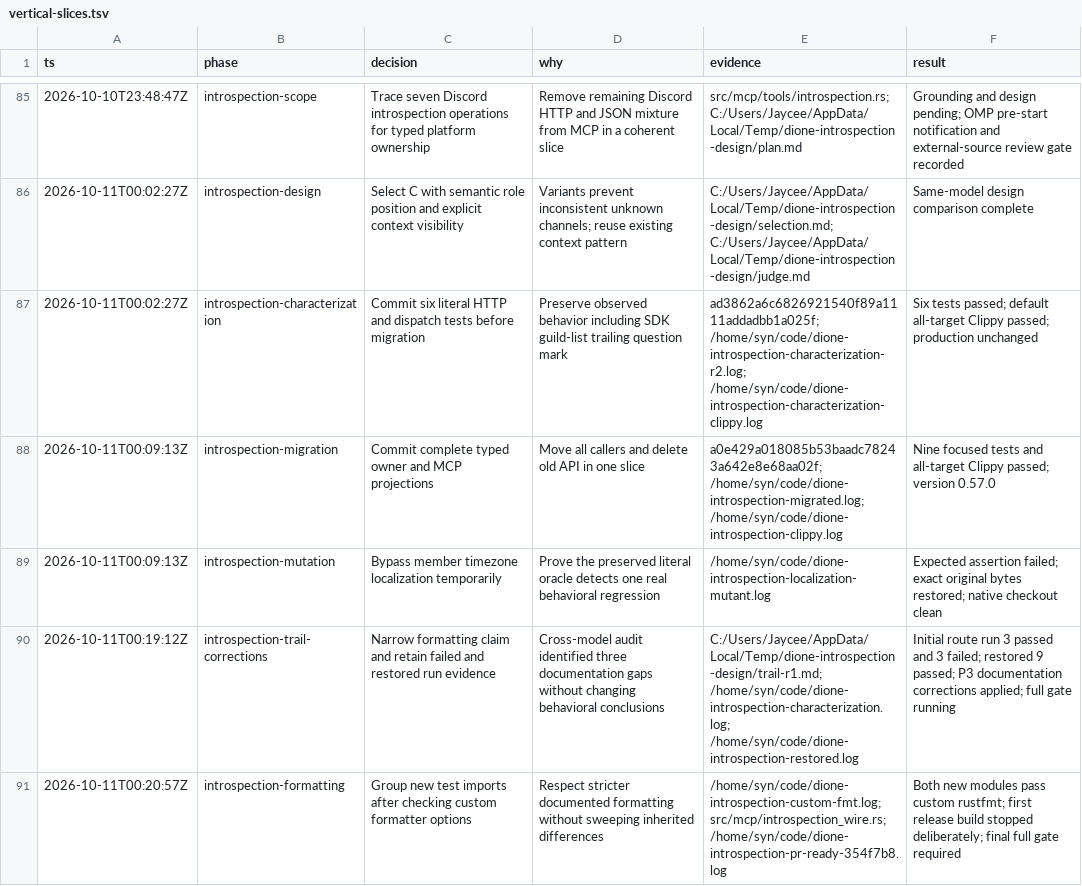
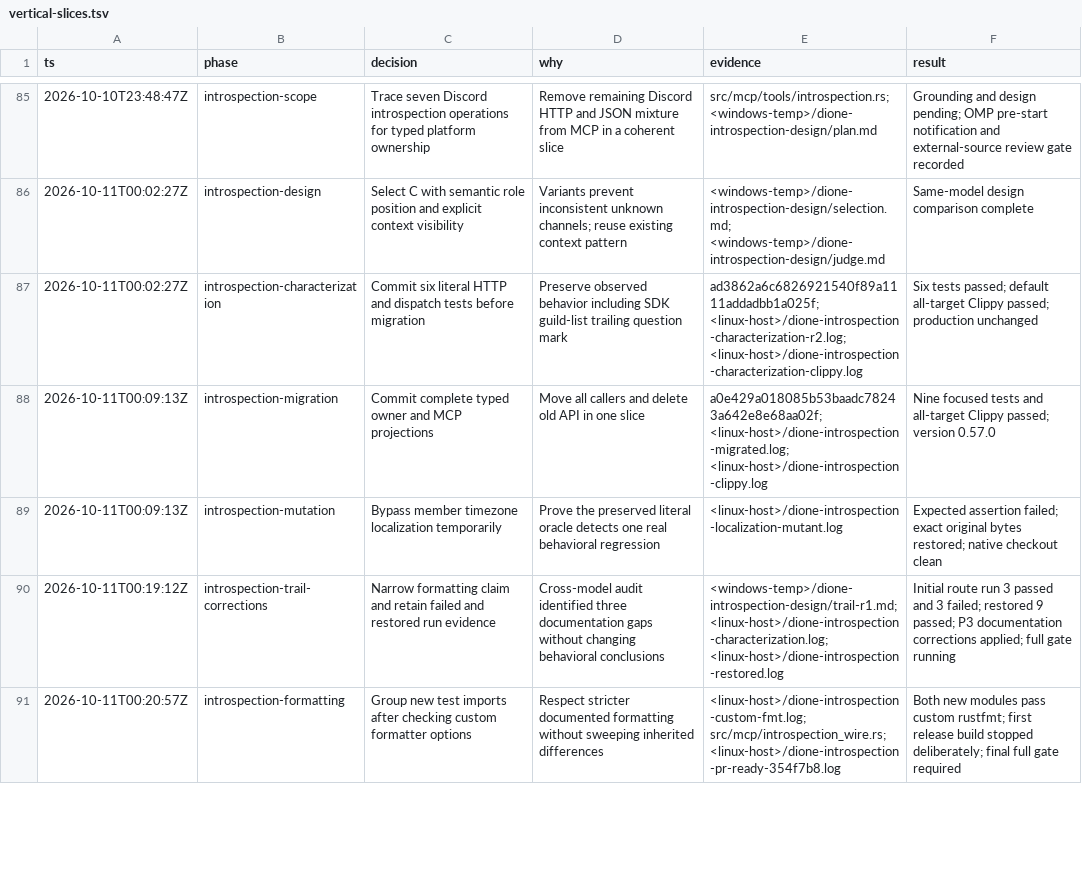
Before and after one commit to butterflyskies/dione, a TSV file: .audit/vertical-slices.tsv, drawn as a sheet; only a part is shown, gaps mark what is left out; the diff covers the shown part only.

Commit message:
audit: replace private home-directory paths with host placeholders
Replace /home/<user>/code/ with <linux-host>/, the Windows user Temp
directory with <windows-temp>/, and the Windows user code directory with
<windows-host>/ across .audit/ records. Basenames are kept so each record
still names its log or report. vertical-slices.tsv keeps six columns on
every row.

Signed-off-by: Lain <ubiquity+lain@gmail.com>

```diff
--- a/.audit/vertical-slices.tsv
+++ b/.audit/vertical-slices.tsv
@@ -85,7 +85,7 @@ ts	phase	decision	why	evidence	result
-2026-10-10T23:48:47Z	introspection-scope	Trace seven Discord introspection operations for typed platform ownership	Remove remaining Discord HTTP and JSON mixture from MCP in a coherent slice	src/mcp/tools/introspection.rs; C:/Users/Jaycee/AppData/Local/Temp/dione-introspection-design/plan.md	Grounding and design pending; OMP pre-start notification and external-source review gate recorded
-2026-10-11T00:02:27Z	introspection-design	Select C with semantic role position and explicit context visibility	Variants prevent inconsistent unknown channels; reuse existing context pattern	C:/Users/Jaycee/AppData/Local/Temp/dione-introspection-design/selection.md; C:/Users/Jaycee/AppData/Local/Temp/dione-introspection-design/judge.md	Same-model design comparison complete
-2026-10-11T00:02:27Z	introspection-characterization	Commit six literal HTTP and dispatch tests before migration	Preserve observed behavior including SDK guild-list trailing question mark	ad3862a6c6826921540f89a1111addadbb1a025f; /home/syn/code/dione-introspection-characterization-r2.log; /home/syn/code/dione-introspection-characterization-clippy.log	Six tests passed; default all-target Clippy passed; production unchanged
-2026-10-11T00:09:13Z	introspection-migration	Commit complete typed owner and MCP projections	Move all callers and delete old API in one slice	 a0e429a018085b53baadc78243a642e8e68aa02f; /home/syn/code/dione-introspection-migrated.log; /home/syn/code/dione-introspection-clippy.log	Nine focused tests and all-target Clippy passed; version 0.57.0
-2026-10-11T00:09:13Z	introspection-mutation	Bypass member timezone localization temporarily	Prove the preserved literal oracle detects one real behavioral regression	/home/syn/code/dione-introspection-localization-mutant.log	Expected assertion failed; exact original bytes restored; native checkout clean
-2026-10-11T00:19:12Z	introspection-trail-corrections	Narrow formatting claim and retain failed and restored run evidence	Cross-model audit identified three documentation gaps without changing behavioral conclusions	C:/Users/Jaycee/AppData/Local/Temp/dione-introspection-design/trail-r1.md; /home/syn/code/dione-introspection-characterization.log; /home/syn/code/dione-introspection-restored.log	Initial route run 3 passed and 3 failed; restored 9 passed; P3 documentation corrections applied; full gate running
-2026-10-11T00:20:57Z	introspection-formatting	Group new test imports after checking custom formatter options	Respect stricter documented formatting without sweeping inherited differences	/home/syn/code/dione-introspection-custom-fmt.log; src/mcp/introspection_wire.rs; /home/syn/code/dione-introspection-pr-ready-354f7b8.log	Both new modules pass custom rustfmt; first release build stopped deliberately; final full gate required
+2026-10-10T23:48:47Z	introspection-scope	Trace seven Discord introspection operations for typed platform ownership	Remove remaining Discord HTTP and JSON mixture from MCP in a coherent slice	src/mcp/tools/introspection.rs; <windows-temp>/dione-introspection-design/plan.md	Grounding and design pending; OMP pre-start notification and external-source review gate recorded
+2026-10-11T00:02:27Z	introspection-design	Select C with semantic role position and explicit context visibility	Variants prevent inconsistent unknown channels; reuse existing context pattern	<windows-temp>/dione-introspection-design/selection.md; <windows-temp>/dione-introspection-design/judge.md	Same-model design comparison complete
+2026-10-11T00:02:27Z	introspection-characterization	Commit six literal HTTP and dispatch tests before migration	Preserve observed behavior including SDK guild-list trailing question mark	ad3862a6c6826921540f89a1111addadbb1a025f; <linux-host>/dione-introspection-characterization-r2.log; <linux-host>/dione-introspection-characterization-clippy.log	Six tests passed; default all-target Clippy passed; production unchanged
+2026-10-11T00:09:13Z	introspection-migration	Commit complete typed owner and MCP projections	Move all callers and delete old API in one slice	 a0e429a018085b53baadc78243a642e8e68aa02f; <linux-host>/dione-introspection-migrated.log; <linux-host>/dione-introspection-clippy.log	Nine focused tests and all-target Clippy passed; version 0.57.0
+2026-10-11T00:09:13Z	introspection-mutation	Bypass member timezone localization temporarily	Prove the preserved literal oracle detects one real behavioral regression	<linux-host>/dione-introspection-localization-mutant.log	Expected assertion failed; exact original bytes restored; native checkout clean
+2026-10-11T00:19:12Z	introspection-trail-corrections	Narrow formatting claim and retain failed and restored run evidence	Cross-model audit identified three documentation gaps without changing behavioral conclusions	<windows-temp>/dione-introspection-design/trail-r1.md; <linux-host>/dione-introspection-characterization.log; <linux-host>/dione-introspection-restored.log	Initial route run 3 passed and 3 failed; restored 9 passed; P3 documentation corrections applied; full gate running
+2026-10-11T00:20:57Z	introspection-formatting	Group new test imports after checking custom formatter options	Respect stricter documented formatting without sweeping inherited differences	<linux-host>/dione-introspection-custom-fmt.log; src/mcp/introspection_wire.rs; <linux-host>/dione-introspection-pr-ready-354f7b8.log	Both new modules pass custom rustfmt; first release build stopped deliberately; final full gate required
```
Also changed, not shown: 88 edited cells elsewhere in this file, 21 other files.
